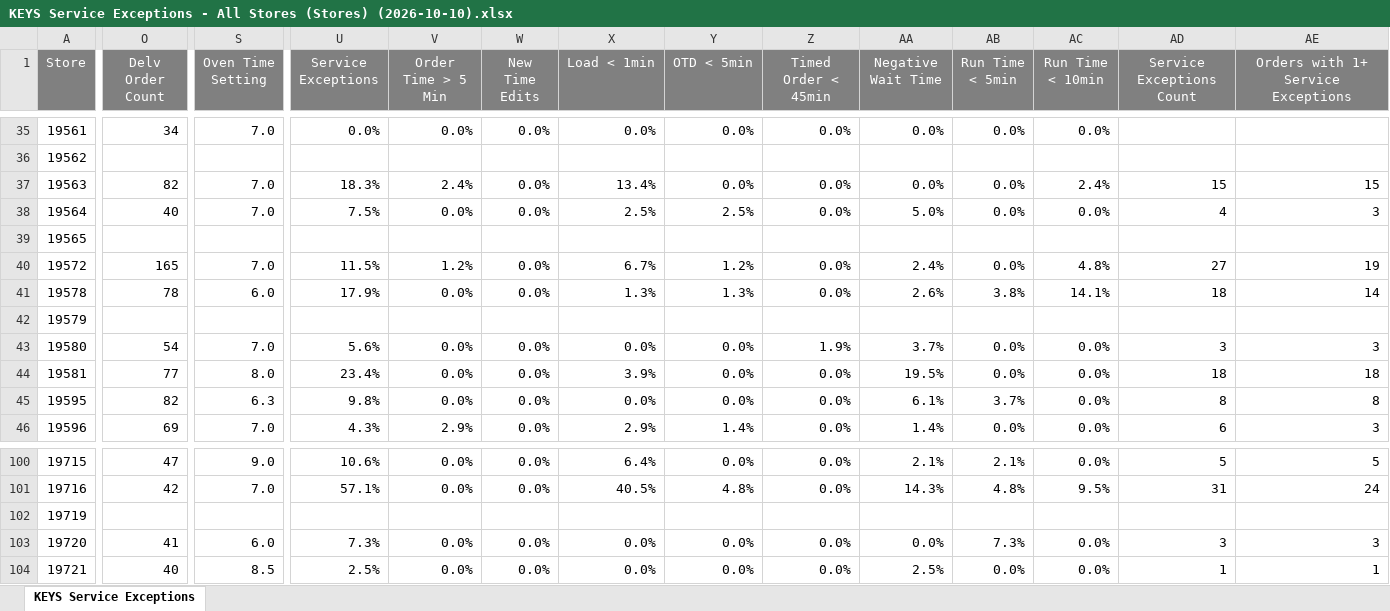
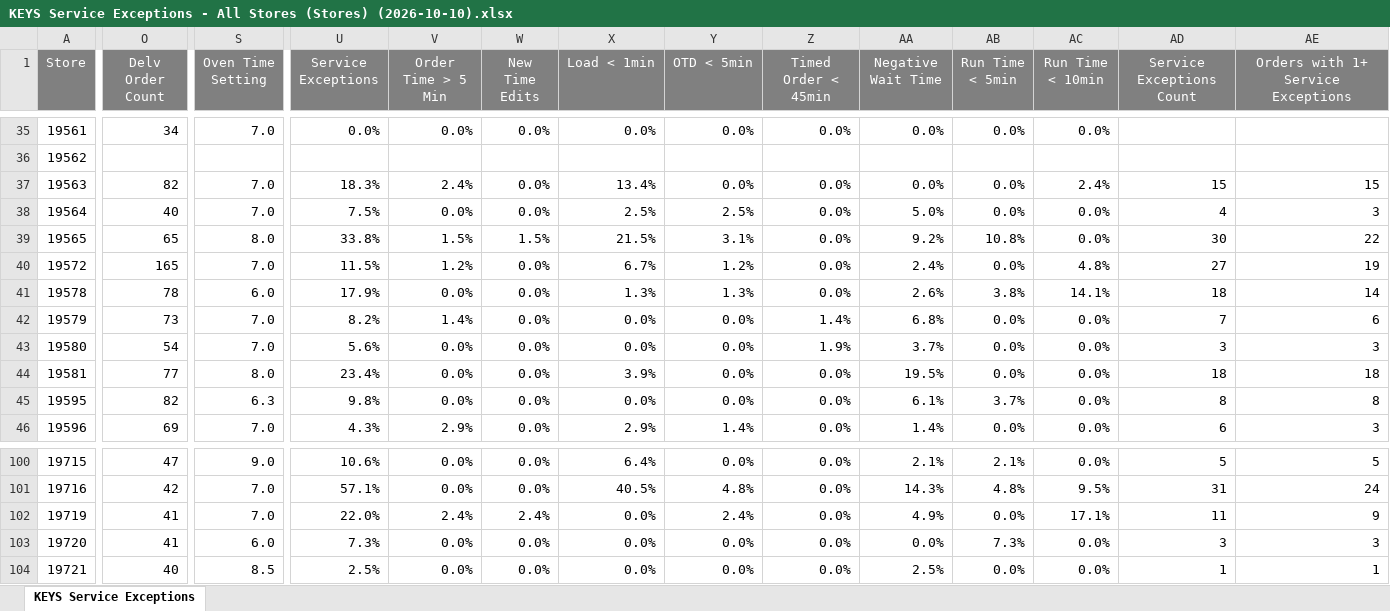
Before and after one commit to murilosporto-cpu/adt-extr-exceptions, an Excel workbook: dados_all_stores/KEYS Service Exceptions - All Stores (Stores) (2026-10-10).xlsx, sheet KEYS Service Exceptions, drawn as a sheet; only a part is shown, gaps mark what is left out; values as stored, in another font and other column widths than the file's, no borders; the diff covers the shown part only; the diff names each change by its address in the sheet, - before the commit and + after, or states it on an @@ line.

```diff
--- a/dados_all_stores/KEYS Service Exceptions - All Stores (Stores) (2026-10-10).xlsx (sheet KEYS Service Exceptions)
+++ b/dados_all_stores/KEYS Service Exceptions - All Stores (Stores) (2026-10-10).xlsx (sheet KEYS Service Exceptions)
-O39 (Delv Order Count): (empty)
+O39 (Delv Order Count): 65
-S39 (Oven Time Setting): (empty)
+S39 (Oven Time Setting): 8.0
-U39 (Service Exceptions): (empty)
+U39 (Service Exceptions): 33.8%
-V39 (Order Time > 5 Min): (empty)
+V39 (Order Time > 5 Min): 1.5%
-W39 (New Time Edits): (empty)
+W39 (New Time Edits): 1.5%
-X39 (Load < 1min): (empty)
+X39 (Load < 1min): 21.5%
-Y39 (OTD < 5min): (empty)
+Y39 (OTD < 5min): 3.1%
-Z39 (Timed Order < 45min): (empty)
+Z39 (Timed Order < 45min): 0.0%
-AA39 (Negative Wait Time): (empty)
+AA39 (Negative Wait Time): 9.2%
-AB39 (Run Time < 5min): (empty)
+AB39 (Run Time < 5min): 10.8%
-AC39 (Run Time < 10min): (empty)
+AC39 (Run Time < 10min): 0.0%
-AD39 (Service Exceptions Count): (empty)
+AD39 (Service Exceptions Count): 30
-AE39: (empty)
+AE39: 22
-O42 (Delv Order Count): (empty)
+O42 (Delv Order Count): 73
-S42 (Oven Time Setting): (empty)
+S42 (Oven Time Setting): 7.0
-U42 (Service Exceptions): (empty)
+U42 (Service Exceptions): 8.2%
-V42 (Order Time > 5 Min): (empty)
+V42 (Order Time > 5 Min): 1.4%
-W42 (New Time Edits): (empty)
+W42 (New Time Edits): 0.0%
-X42 (Load < 1min): (empty)
+X42 (Load < 1min): 0.0%
-Y42 (OTD < 5min): (empty)
+Y42 (OTD < 5min): 0.0%
-Z42 (Timed Order < 45min): (empty)
+Z42 (Timed Order < 45min): 1.4%
-AA42 (Negative Wait Time): (empty)
+AA42 (Negative Wait Time): 6.8%
-AB42 (Run Time < 5min): (empty)
+AB42 (Run Time < 5min): 0.0%
-AC42 (Run Time < 10min): (empty)
+AC42 (Run Time < 10min): 0.0%
-AD42 (Service Exceptions Count): (empty)
+AD42 (Service Exceptions Count): 7
-AE42: (empty)
+AE42: 6
-O102 (Delv Order Count): (empty)
+O102 (Delv Order Count): 41
-S102 (Oven Time Setting): (empty)
+S102 (Oven Time Setting): 7.0
-U102 (Service Exceptions): (empty)
+U102 (Service Exceptions): 22.0%
-V102 (Order Time > 5 Min): (empty)
+V102 (Order Time > 5 Min): 2.4%
-W102 (New Time Edits): (empty)
+W102 (New Time Edits): 2.4%
-X102 (Load < 1min): (empty)
+X102 (Load < 1min): 0.0%
-Y102 (OTD < 5min): (empty)
+Y102 (OTD < 5min): 2.4%
-Z102 (Timed Order < 45min): (empty)
+Z102 (Timed Order < 45min): 0.0%
-AA102 (Negative Wait Time): (empty)
+AA102 (Negative Wait Time): 4.9%
-AB102 (Run Time < 5min): (empty)
+AB102 (Run Time < 5min): 0.0%
-AC102 (Run Time < 10min): (empty)
+AC102 (Run Time < 10min): 17.1%
-AD102 (Service Exceptions Count): (empty)
+AD102 (Service Exceptions Count): 11
-AE102: (empty)
+AE102: 9
```
Also changed, not shown: 328 edited cells elsewhere in this sheet, dados_all_stores/KEYS Service Exceptions - All Stores (Stores) (2026-10-11).xlsx, dados_all_stores/Keys Summary - All Stores (Stores) (2026-10-08).xlsx, 28 other files.
